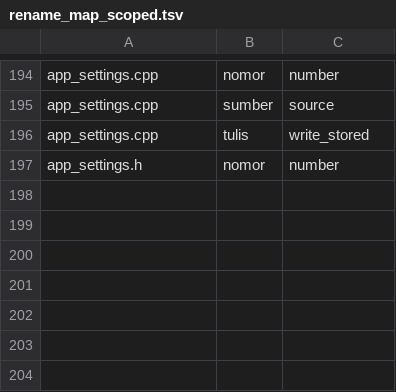
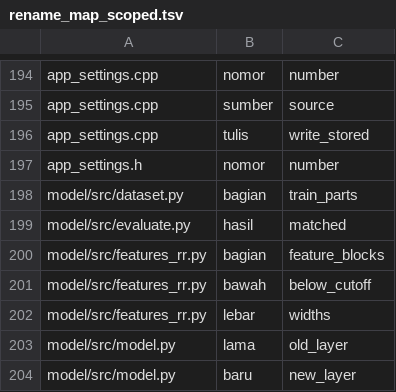
Before and after one commit to mrrizaldi/projek-akhir, a TSV file: scripts/rename_map_scoped.tsv, drawn as a sheet; only a part is shown, gaps mark what is left out.

```diff
--- a/scripts/rename_map_scoped.tsv
+++ b/scripts/rename_map_scoped.tsv
@@ -197 +197,8 @@ app_settings.cpp	tulis	write_stored
 app_settings.h	nomor	number
+model/src/dataset.py	bagian	train_parts
+model/src/evaluate.py	hasil	matched
+model/src/features_rr.py	bagian	feature_blocks
+model/src/features_rr.py	bawah	below_cutoff
+model/src/features_rr.py	lebar	widths
+model/src/model.py	lama	old_layer
+model/src/model.py	baru	new_layer
```
Also changed, not shown: 4 other files.
